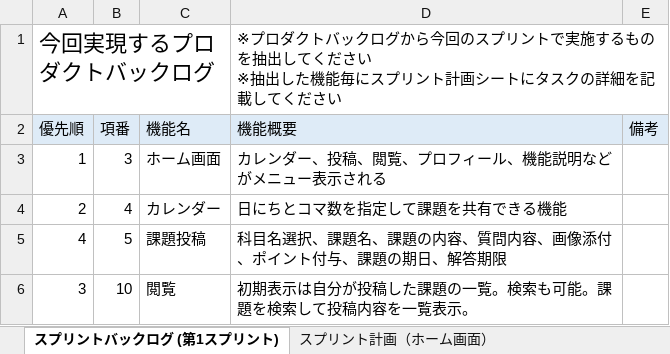
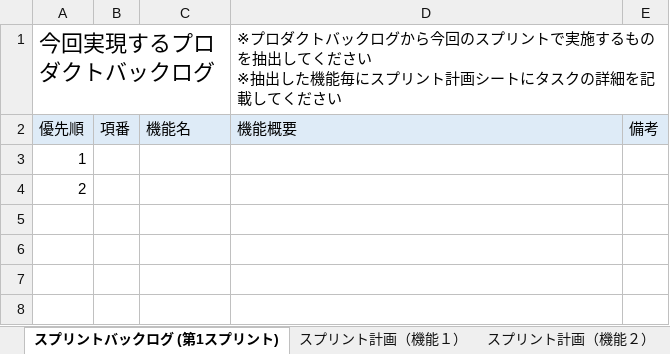
Before and after one commit to fu-syoji-t/SD3D_2023_Scrum5, an Excel workbook: 03スプリントバックログ/Scrum5_スプリントバックログ.xlsx, sheet スプリントバックログ (第1スプリント), drawn as a sheet; values as stored, in another font and other column widths than the file's, no borders; the diff names each change by its address in the sheet, - before the commit and + after, or states it on an @@ line.

```diff
--- a/03スプリントバックログ/Scrum5_スプリントバックログ.xlsx (sheet スプリントバックログ (第1スプリント))
+++ b/03スプリントバックログ/Scrum5_スプリントバックログ.xlsx (sheet スプリントバックログ (第1スプリント))
-sheet tab: スプリント計画（ホーム画面）
+sheet tab: スプリント計画（機能１）
-B3 (項番): 3
+B3 (項番): (empty)
-C3 (機能名): ホーム画面
+C3 (機能名): (empty)
-D3 (機能概要): カレンダー、投稿、閲覧、プロフィール、機能説明などがメニュー表示される
+D3 (機能概要): (empty)
-B4 (項番): 4
+B4 (項番): (empty)
-C4 (機能名): カレンダー
+C4 (機能名): (empty)
-D4 (機能概要): 日にちとコマ数を指定して課題を共有できる機能
+D4 (機能概要): (empty)
-row 5: 4 | 5 | 課題投稿 | 科目名選択、課題名、課題の内容、質問内容、画像添付、ポイント付与、課題の期日、解答期限
-row 6: 3 | 10 | 閲覧 | 初期表示は自分が投稿した課題の一覧。検索も可能。課題を検索して投稿内容を一覧表示。
```
Also changed, not shown: sheet スプリント計画（機能２）, sheet スプリント計画（機能１）, other sheet tabs, 02プロダクトバックログ/Scrum5_プロダクトバックログ.xlsx, 53 other files.
